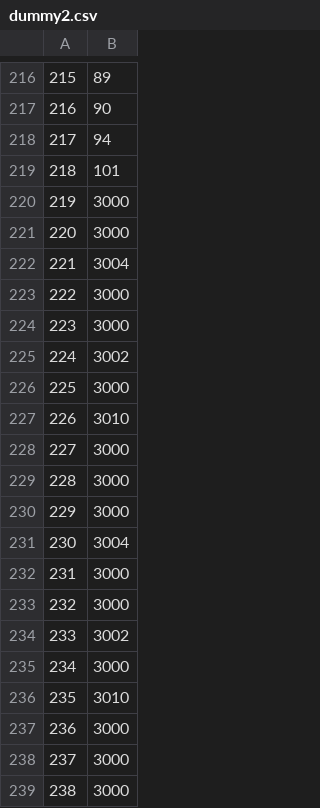
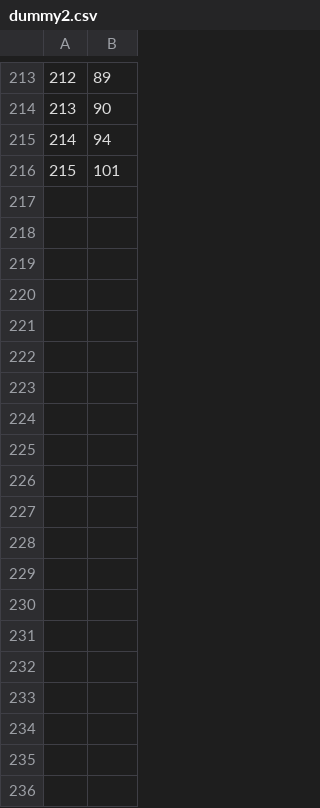
Before and after one commit to michael-adcock/StationSim, a CSV file: dummy2.csv, drawn as a sheet; only a part is shown, gaps mark what is left out; the diff covers the shown part only; the diff names each change by its address in the sheet, - before the commit and + after, or states it on an @@ line.

```diff
--- a/dummy2.csv
+++ b/dummy2.csv
@@ column A renumbered between rows 1 and 216 @@
-row 220: 219 | 3000
-row 221: 220 | 3000
-row 222: 221 | 3004
-row 223: 222 | 3000
-row 224: 223 | 3000
-row 225: 224 | 3002
-row 226: 225 | 3000
-row 227: 226 | 3010
-row 228: 227 | 3000
-row 229: 228 | 3000
-row 230: 229 | 3000
-row 231: 230 | 3004
-row 232: 231 | 3000
-row 233: 232 | 3000
-row 234: 233 | 3002
-row 235: 234 | 3000
-row 236: 235 | 3010
-row 237: 236 | 3000
-row 238: 237 | 3000
-row 239: 238 | 3000
```
Also changed, not shown: 65 removed rows elsewhere in this file, 13 other files.
